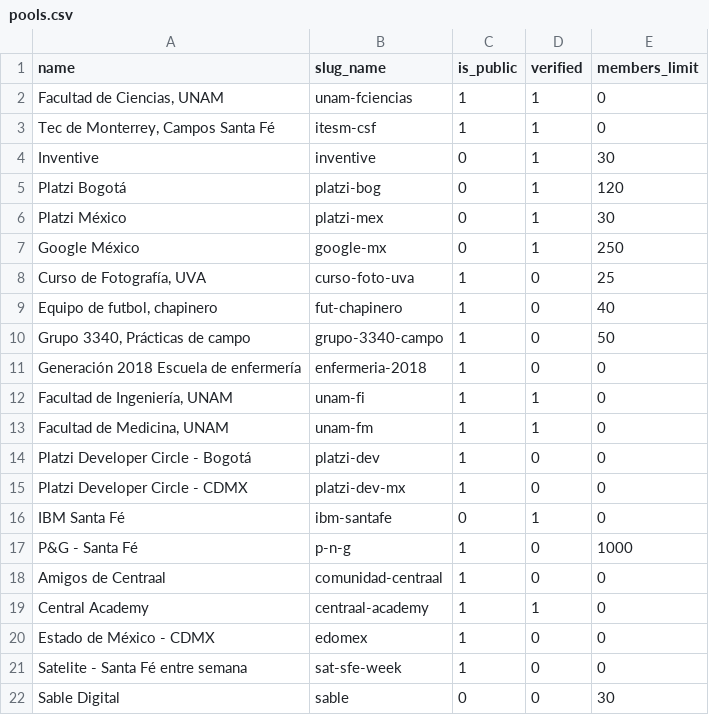
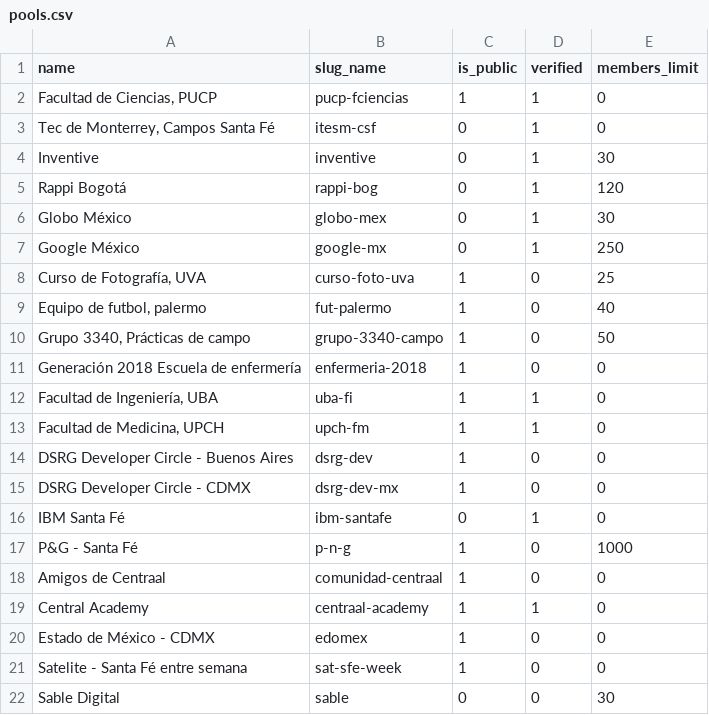
Before and after one commit to adnrbp/GrupalCar-API, a CSV file: pools.csv, drawn as a sheet.

Commit message:
[Update] Pools app: restrict public pools list to auth users

```diff
--- a/pools.csv
+++ b/pools.csv
@@ -1,16 +1,16 @@
 name,slug_name,is_public,verified,members_limit
-"Facultad de Ciencias, UNAM",unam-fciencias,1,1,0
-"Tec de Monterrey, Campos Santa Fé",itesm-csf,1,1,0
+"Facultad de Ciencias, PUCP",pucp-fciencias,1,1,0
+"Tec de Monterrey, Campos Santa Fé",itesm-csf,0,1,0
 Inventive,inventive,0,1,30
-Platzi Bogotá,platzi-bog,0,1,120
-Platzi México,platzi-mex,0,1,30
+Rappi Bogotá,rappi-bog,0,1,120
+Globo México,globo-mex,0,1,30
 Google México,google-mx,0,1,250
 "Curso de Fotografía, UVA",curso-foto-uva,1,0,25
-"Equipo de futbol, chapinero",fut-chapinero,1,0,40
+"Equipo de futbol, palermo",fut-palermo,1,0,40
 "Grupo 3340, Prácticas de campo",grupo-3340-campo,1,0,50
 Generación 2018 Escuela de enfermería,enfermeria-2018,1,0,0
-"Facultad de Ingeniería, UNAM",unam-fi,1,1,0
-"Facultad de Medicina, UNAM",unam-fm,1,1,0
-Platzi Developer Circle - Bogotá,platzi-dev,1,0,0
-Platzi Developer Circle - CDMX,platzi-dev-mx,1,0,0
+"Facultad de Ingeniería, UBA",uba-fi,1,1,0
+"Facultad de Medicina, UPCH",upch-fm,1,1,0
+DSRG Developer Circle - Buenos Aires,dsrg-dev,1,0,0
+DSRG Developer Circle - CDMX,dsrg-dev-mx,1,0,0
 IBM Santa Fé,ibm-santafe,0,1,0
```
Also changed, not shown: 4 other files.
